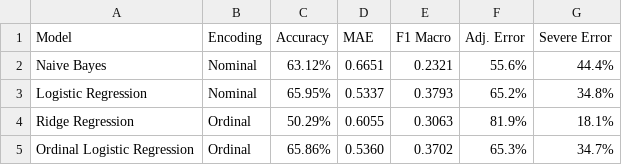
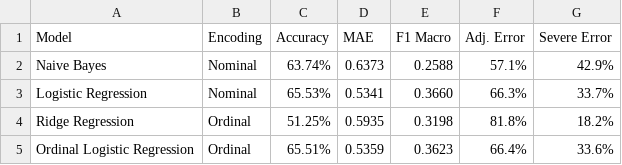
Before and after one commit to Atharv-Girish-Chaudhary/ordinal-sentiment-classification, a CSV file: results/tables/final_results_table.csv, drawn as a sheet; the diff names each change by its address in the sheet, - before the commit and + after, or states it on an @@ line.

```diff
--- a/results/tables/final_results_table.csv
+++ b/results/tables/final_results_table.csv
-C2 (Accuracy): 63.12%
+C2 (Accuracy): 63.74%
-D2 (MAE): 0.6651
+D2 (MAE): 0.6373
-E2 (F1 Macro): 0.2321
+E2 (F1 Macro): 0.2588
-F2 (Adj. Error): 55.6%
+F2 (Adj. Error): 57.1%
-G2 (Severe Error): 44.4%
+G2 (Severe Error): 42.9%
-C3 (Accuracy): 65.95%
+C3 (Accuracy): 65.53%
-D3 (MAE): 0.5337
+D3 (MAE): 0.5341
-E3 (F1 Macro): 0.3793
+E3 (F1 Macro): 0.3660
-F3 (Adj. Error): 65.2%
+F3 (Adj. Error): 66.3%
-G3 (Severe Error): 34.8%
+G3 (Severe Error): 33.7%
-C4 (Accuracy): 50.29%
+C4 (Accuracy): 51.25%
-D4 (MAE): 0.6055
+D4 (MAE): 0.5935
-E4 (F1 Macro): 0.3063
+E4 (F1 Macro): 0.3198
-F4 (Adj. Error): 81.9%
+F4 (Adj. Error): 81.8%
-G4 (Severe Error): 18.1%
+G4 (Severe Error): 18.2%
-C5 (Accuracy): 65.86%
+C5 (Accuracy): 65.51%
-D5 (MAE): 0.5360
+D5 (MAE): 0.5359
-E5 (F1 Macro): 0.3702
+E5 (F1 Macro): 0.3623
-F5 (Adj. Error): 65.3%
+F5 (Adj. Error): 66.4%
-G5 (Severe Error): 34.7%
+G5 (Severe Error): 33.6%
```
Also changed, not shown: results/tables/nominal_results.csv, results/tables/ordinal_results.csv, 22 other files.
